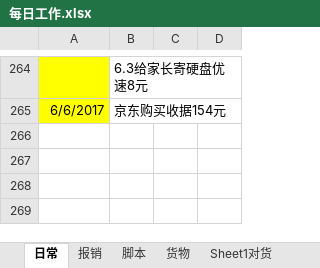
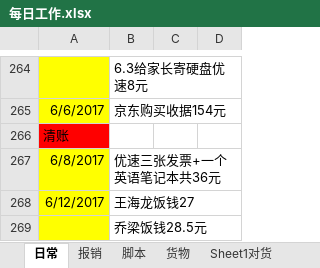
Before and after one commit to jjwjack/python, an Excel workbook: python/mywork/每日工作.xlsx, sheet 日常, drawn as a sheet; only a part is shown, gaps mark what is left out; values as stored, in another font and other column widths than the file's, no borders; the diff names each change by its address in the sheet, - before the commit and + after, or states it on an @@ line.

```diff
--- a/python/mywork/每日工作.xlsx (sheet 日常)
+++ b/python/mywork/每日工作.xlsx (sheet 日常)
+row 266: 清账
+row 267: 6/8/2017 | 优速三张发票+一个英语笔记本共36元
+row 268: 6/12/2017 | 王海龙饭钱27
+row 269:  | 乔梁饭钱28.5元
```
Also changed, not shown: sheet 报销.
